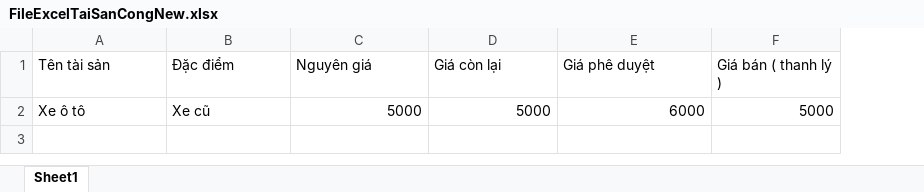
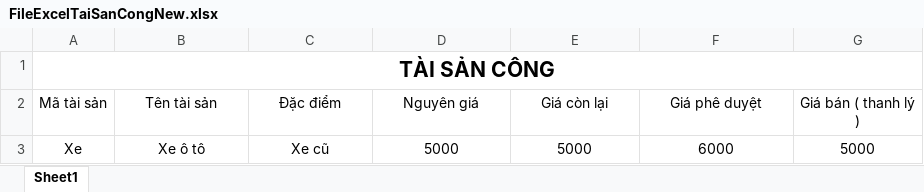
Before and after one commit to mylovecoi/CSDLGia_ASP_VinhLong, an Excel workbook: CSDLGia_ASP/wwwroot/UpLoad/File/DinhGia/Excel/FileExcelTaiSanCongNew.xlsx, sheet Sheet1, drawn as a sheet; values as stored, in another font and other column widths than the file's, no borders; addresses are those after the commit; the diff names each change by its address in the sheet, - before the commit and + after, or states it on an @@ line.

Commit message:
Fix-GiaTaiSanCong

```diff
--- a/CSDLGia_ASP/wwwroot/UpLoad/File/DinhGia/Excel/FileExcelTaiSanCongNew.xlsx (sheet Sheet1)
+++ b/CSDLGia_ASP/wwwroot/UpLoad/File/DinhGia/Excel/FileExcelTaiSanCongNew.xlsx (sheet Sheet1)
+column A (Mã tài sản), row 3: Xe
+row 1: TÀI SẢN CÔNG
-B2:G2 alignment: left
+B2:G2 alignment: center
-B3:C3 alignment: left
+B3:C3 alignment: center
-D3:G3 alignment: right
+D3:G3 alignment: center
```
Also changed, not shown: 24 other files.
